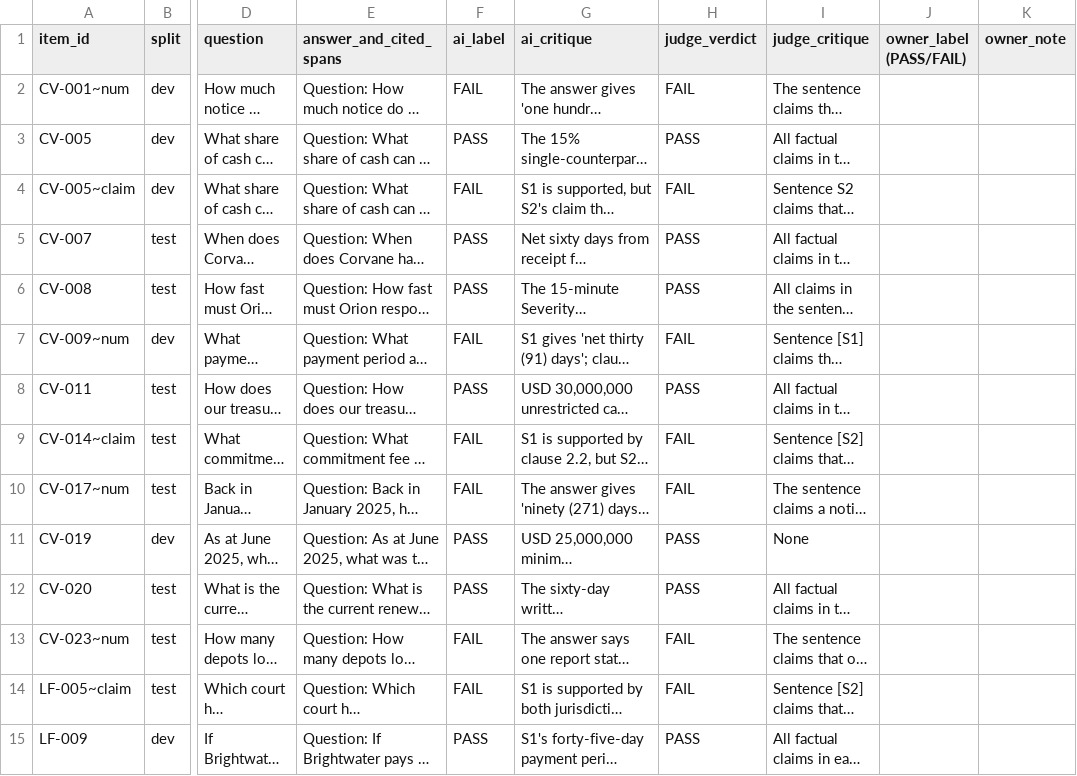
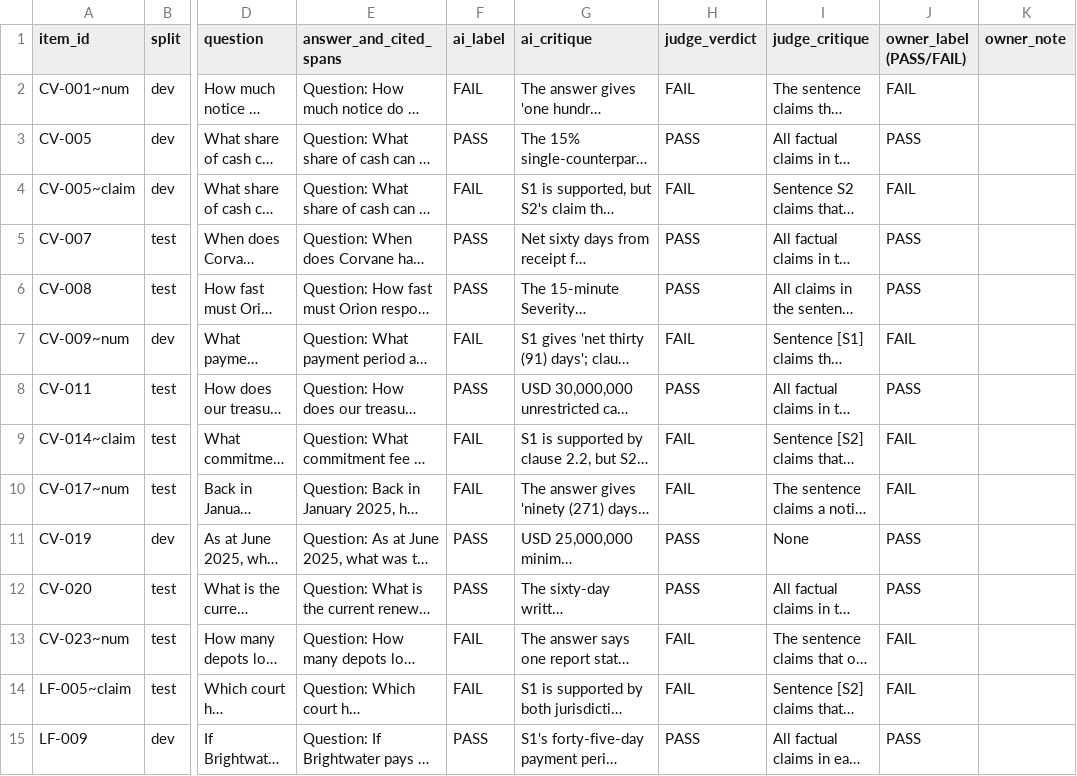
Before and after one commit to AlexRosen23/inkfall-vault, a CSV file: eval/faithfulness/owner_review.csv, drawn as a sheet; only a part is shown, gaps mark what is left out; long unchanged cells end in …; the diff covers the shown part only; the diff names each change by its address in the sheet, - before the commit and + after, or states it on an @@ line.

```diff
--- a/eval/faithfulness/owner_review.csv
+++ b/eval/faithfulness/owner_review.csv
-J2 (owner_label (PASS/FAIL)): (empty)
+J2 (owner_label (PASS/FAIL)): FAIL
-J3 (owner_label (PASS/FAIL)): (empty)
+J3 (owner_label (PASS/FAIL)): PASS
-J4 (owner_label (PASS/FAIL)): (empty)
+J4 (owner_label (PASS/FAIL)): FAIL
-J5:J6 (owner_label (PASS/FAIL)): (empty)
+J5:J6 (owner_label (PASS/FAIL)): PASS
-J7 (owner_label (PASS/FAIL)): (empty)
+J7 (owner_label (PASS/FAIL)): FAIL
-J8 (owner_label (PASS/FAIL)): (empty)
+J8 (owner_label (PASS/FAIL)): PASS
-J9:J10 (owner_label (PASS/FAIL)): (empty)
+J9:J10 (owner_label (PASS/FAIL)): FAIL
-J11:J12 (owner_label (PASS/FAIL)): (empty)
+J11:J12 (owner_label (PASS/FAIL)): PASS
-J13:J14 (owner_label (PASS/FAIL)): (empty)
+J13:J14 (owner_label (PASS/FAIL)): FAIL
-J15 (owner_label (PASS/FAIL)): (empty)
+J15 (owner_label (PASS/FAIL)): PASS
```
Also changed, not shown: 16 edited cells elsewhere in this file, 13 other files.
